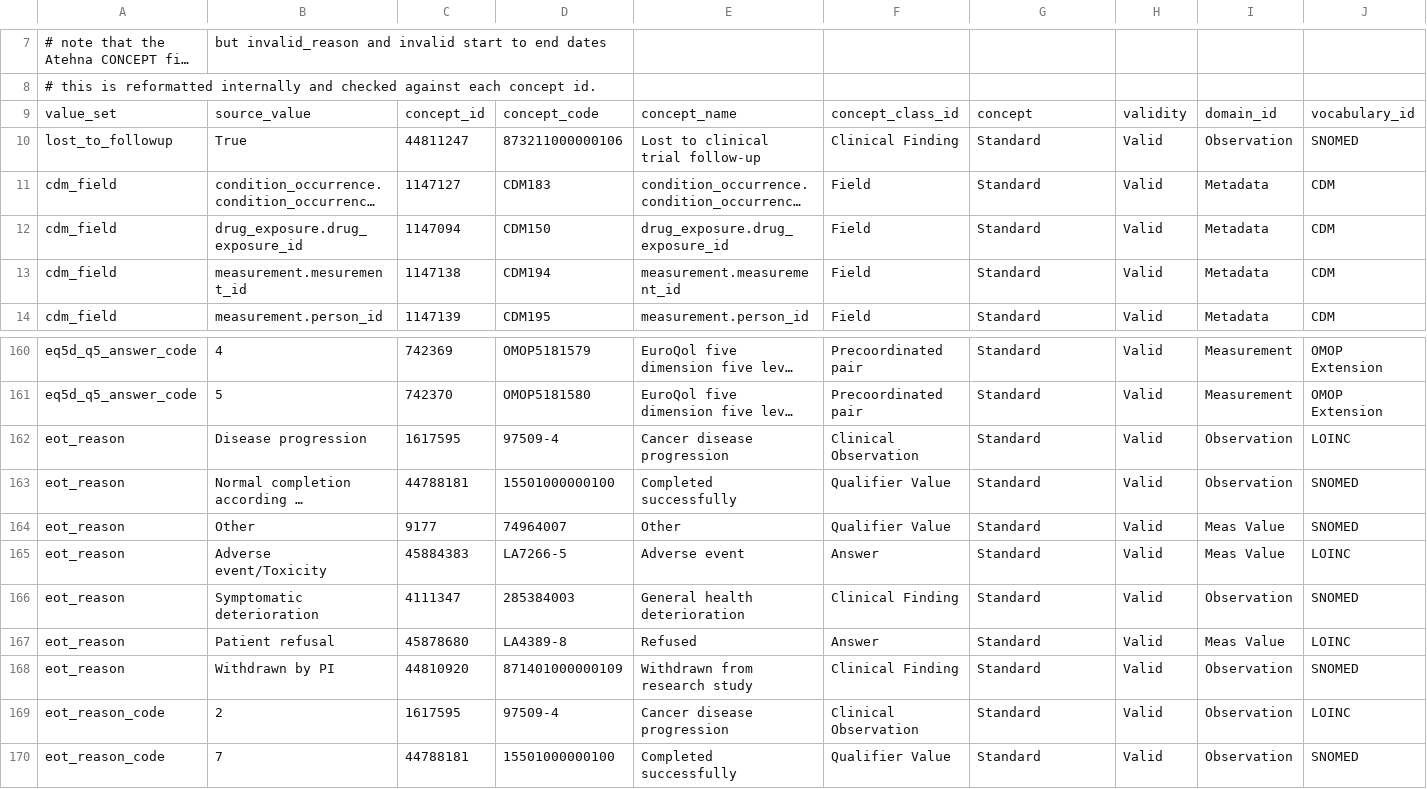
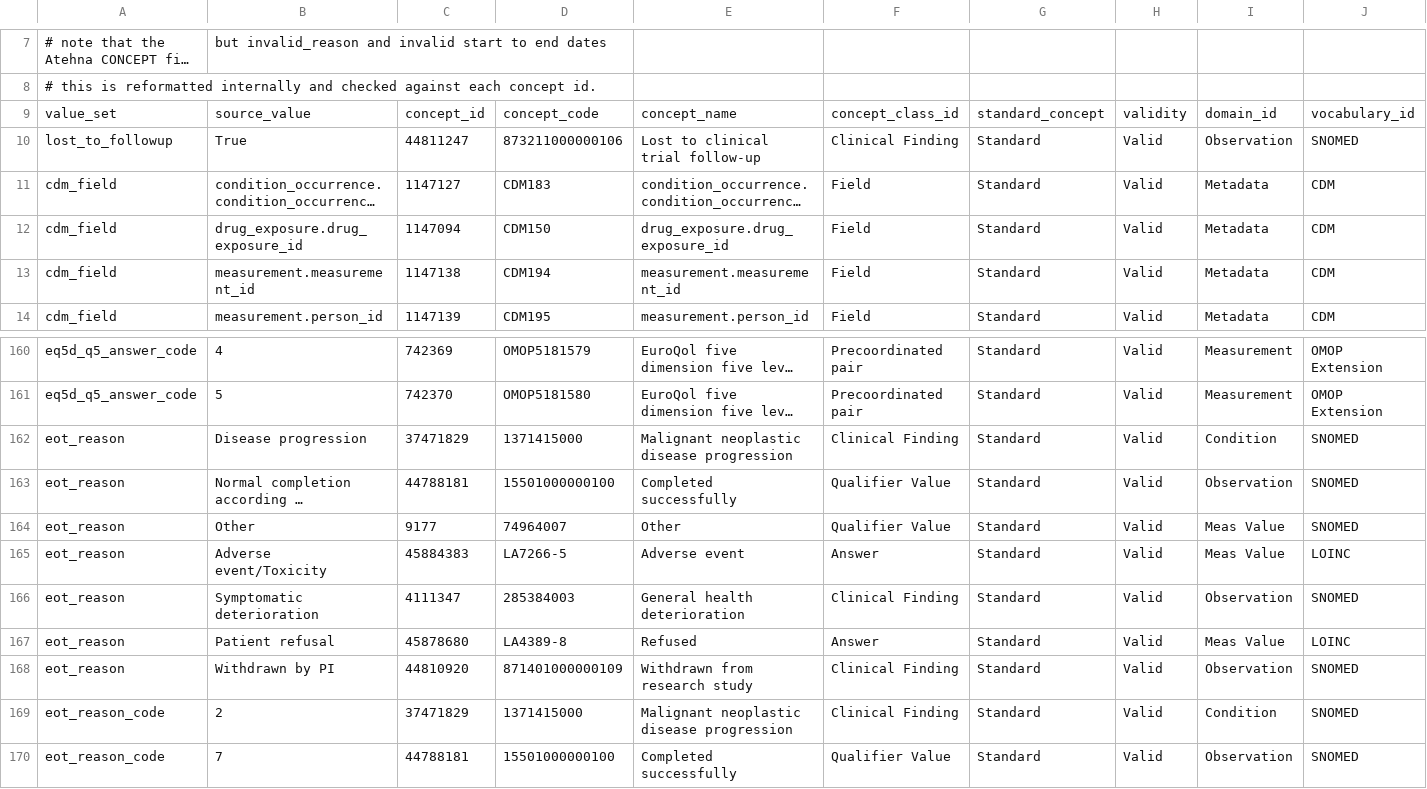
Before and after one commit to pcm-primerose/omop_etl, a CSV file: mappings/static.csv, drawn as a sheet; only a part is shown, gaps mark what is left out; long unchanged cells end in …; the diff names each change by its address in the sheet, - before the commit and + after, or states it on an @@ line.

```diff
--- a/mappings/static.csv
+++ b/mappings/static.csv
-G9: concept
+G9: standard_concept
-B13: measurement.mesurement_id
+B13: measurement.measurement_id
-C162: 1617595
+C162: 37471829
-D162: 97509-4
+D162: 1371415000
-E162: Cancer disease progression
+E162: Malignant neoplastic disease progression
-F162: Clinical Observation
+F162: Clinical Finding
-I162: Observation
+I162: Condition
-J162: LOINC
+J162: SNOMED
-C169: 1617595
+C169: 37471829
-D169: 97509-4
+D169: 1371415000
-E169: Cancer disease progression
+E169: Malignant neoplastic disease progression
-F169: Clinical Observation
+F169: Clinical Finding
-I169: Observation
+I169: Condition
-J169: LOINC
+J169: SNOMED
```
Also changed, not shown: mappings/structural.csv, 5 other files.
